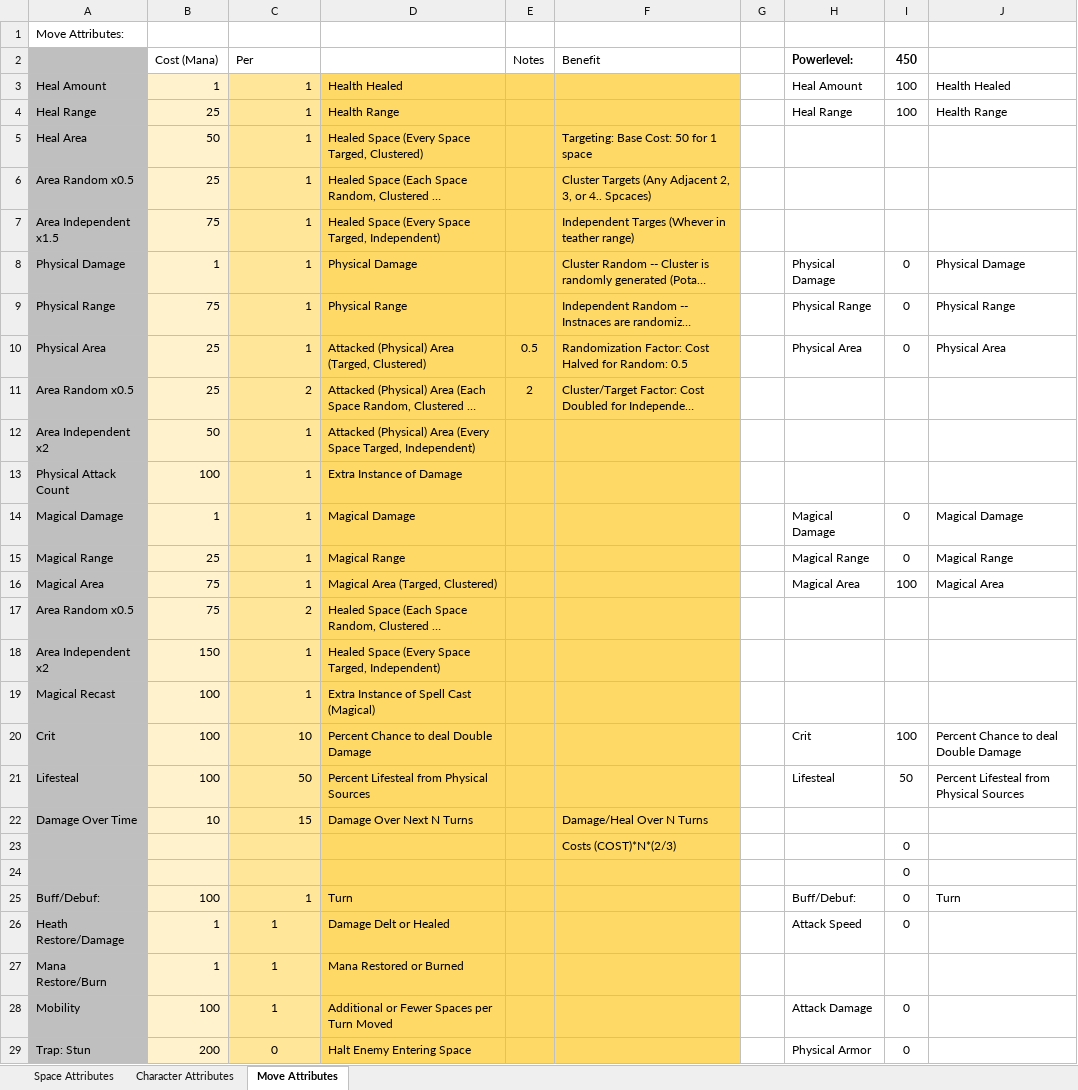
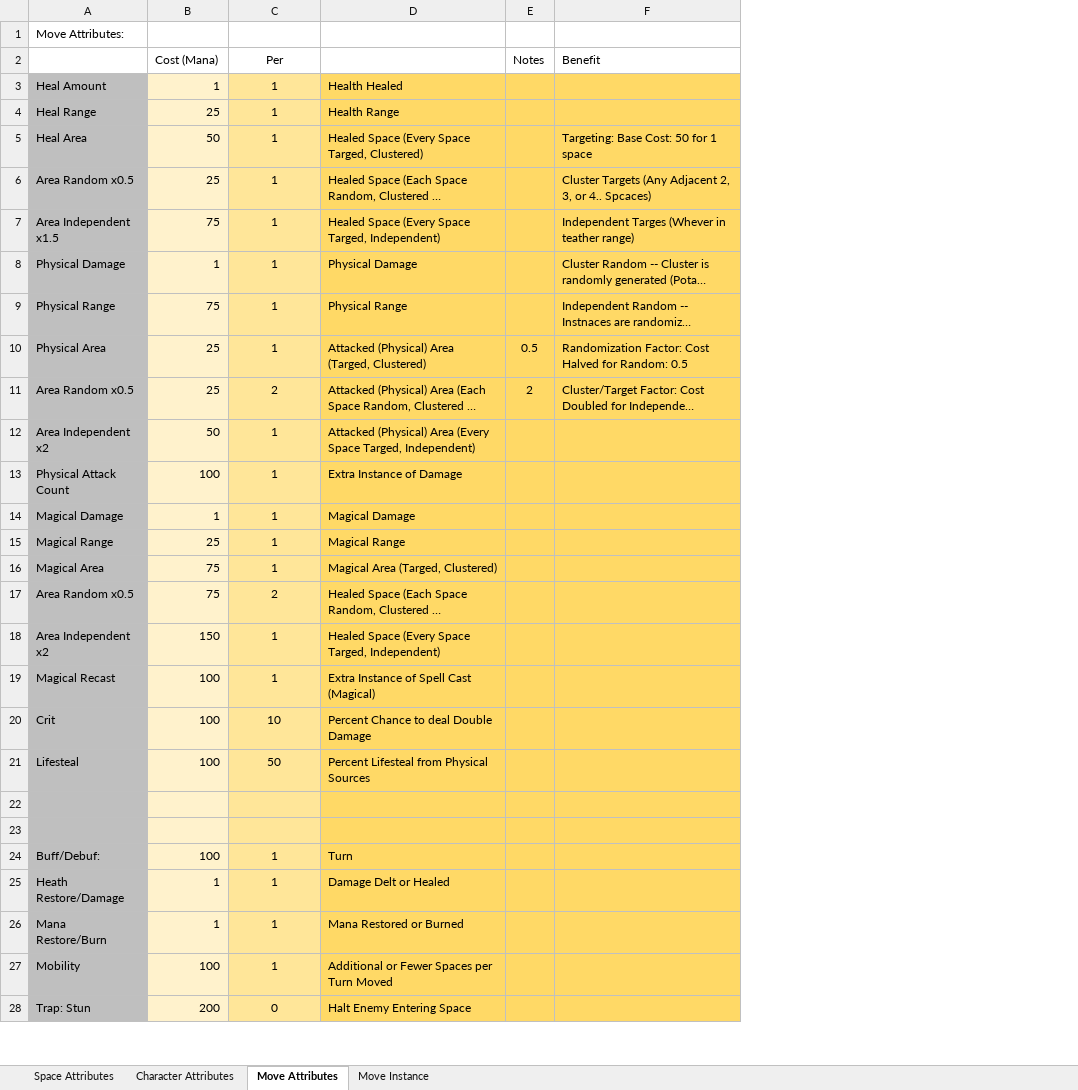
Before and after one commit to jhockel/PocketPowerStrat, an Excel workbook: GameBalanceSheet.xlsx, sheet Move Attributes, drawn as a sheet; only a part is shown; long unchanged cells end in …; values as stored, in another font and other column widths than the file's, no borders; removed rows and columns are numbered as before the commit, all else as after; the diff covers the shown part only; the diff names each change by its address in the sheet, - before the commit and + after, or states it on an @@ line.

Commit message:
Split Ability tab into Ability Cost and Instance

```diff
--- a/GameBalanceSheet.xlsx (sheet Move Attributes)
+++ b/GameBalanceSheet.xlsx (sheet Move Attributes)
+sheet tab: Move Instance
-column G, empty
-column H (Powerlevel:), rows 3-21: Heal Amount | Heal Range |  |  |  | Physical Damage | Physical Range | Physical Area |  |  |  | Magical Damage | Magical Range | Magical Area |  |  |  | Crit | Lifesteal; rows 25-29: Buff/Debuf: | Attack Speed |  | Attack Damage | Physical Armor
-column I (450), rows 3-21: 100 | 100 |  |  |  | 0 | 0 | 0 |  |  |  | 0 | 0 | 100 |  |  |  | 100 | 50; rows 24-29: 0 | 0 | 0 |  | 0 | 0
-column J, rows 3-21: Health Healed | Health Range |  |  |  | Physical Damage | Physical Range | Physical Area |  |  |  | Magical Damage | Magical Range | Magical Area |  |  |  | Percent Chance to deal Double Damage | Percent Lifesteal from Physical Sources; row 25: Turn
-A2 fill: #BFBFBF
+A2 fill: none
-C2 alignment: left
+C2 alignment: center
-C3:C21 alignment: right
+C3:C21 alignment: center
-row 22: Damage Over Time | 10 | 15 | Damage Over Next N Turns |  | Damage/Heal Over N Turns
+row 22: (empty)
-row 23:  |  |  |  |  | Costs (COST)*N*(2/3) |  |  | 0
-C24 alignment: right
+C24 alignment: center
```
Also changed, not shown: 18 removed rows and cell formats elsewhere in this sheet, BoardIdeaConceptSandbox.xlsm.
